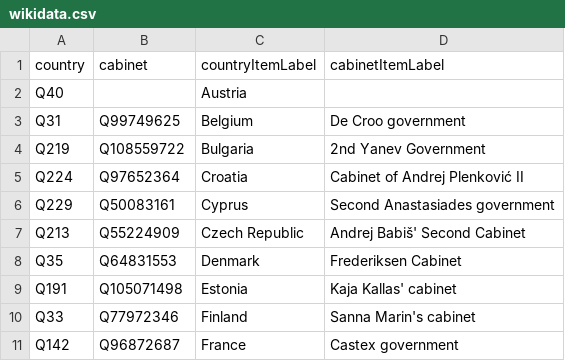
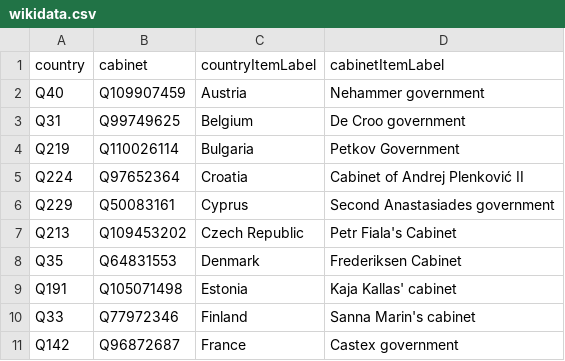
Before and after one commit to every-politician-scrapers/eu-cabinets, a CSV file: data/wikidata.csv, drawn as a sheet; only a part is shown.

```diff
--- a/data/wikidata.csv
+++ b/data/wikidata.csv
@@ -1,8 +1,8 @@
 country,cabinet,countryItemLabel,cabinetItemLabel
-Q40,,Austria,
+Q40,Q109907459,Austria,Nehammer government
 Q31,Q99749625,Belgium,De Croo government
-Q219,Q108559722,Bulgaria,2nd Yanev Government
+Q219,Q110026114,Bulgaria,Petkov Government
 Q224,Q97652364,Croatia,Cabinet of Andrej Plenković II
 Q229,Q50083161,Cyprus,Second Anastasiades government
-Q213,Q55224909,Czech Republic,Andrej Babiš' Second Cabinet
+Q213,Q109453202,Czech Republic,Petr Fiala's Cabinet
 Q35,Q64831553,Denmark,Frederiksen Cabinet
```
Also changed, not shown: data/wikipedia.csv, 1 other file.
